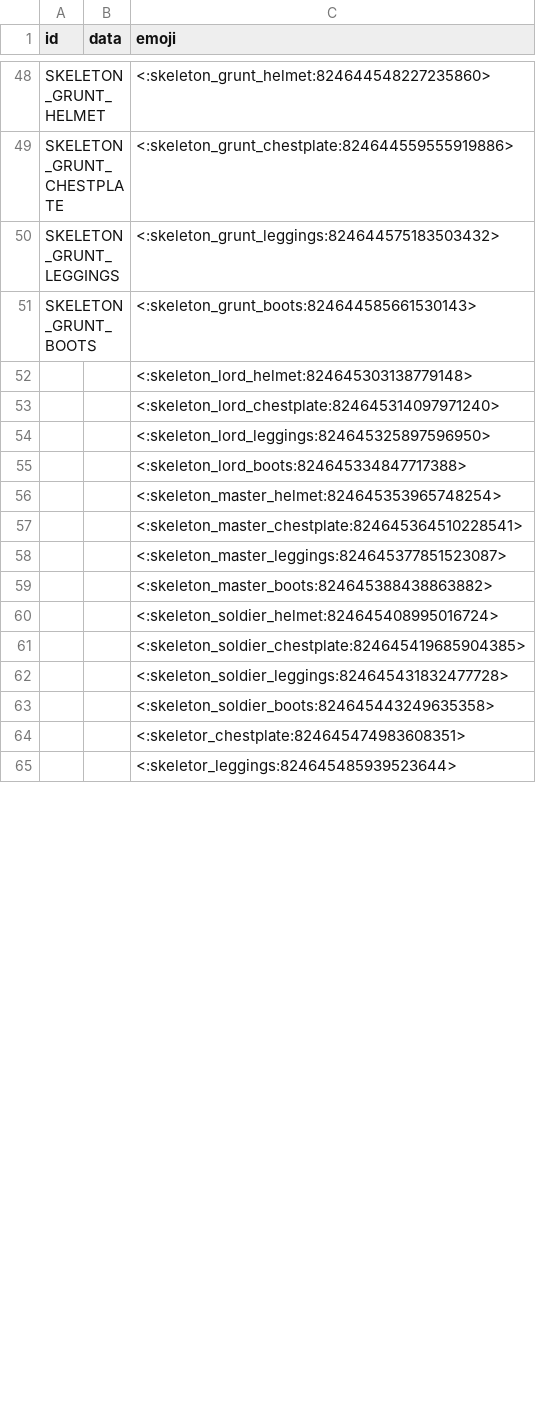
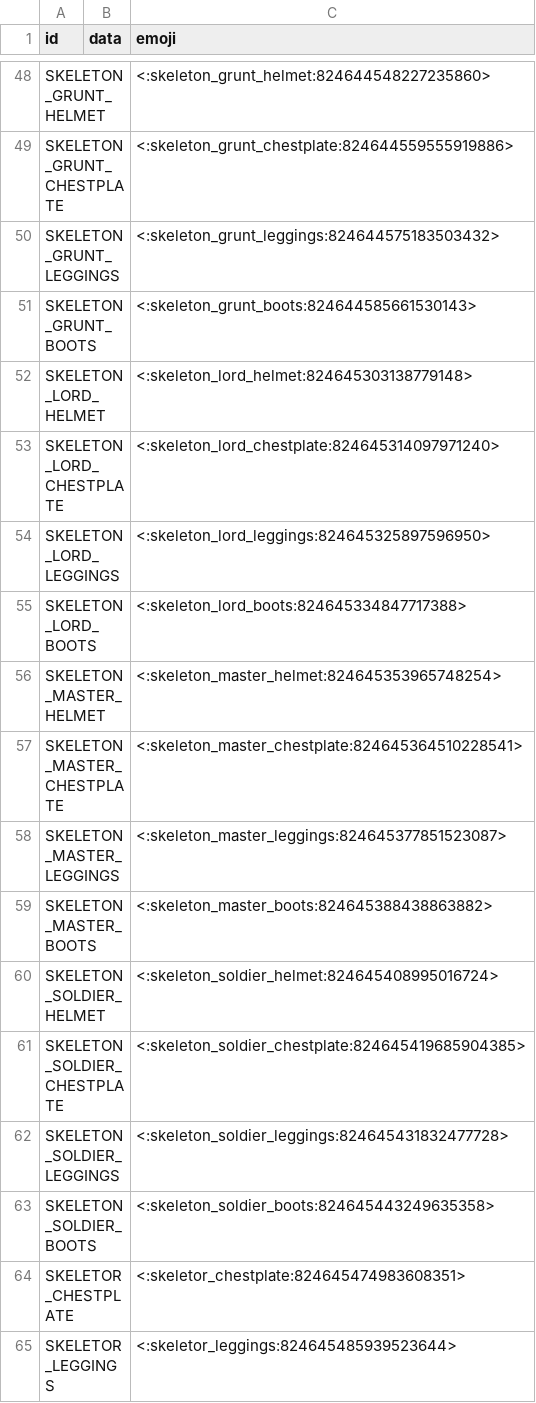
Before and after one commit to prism4291/item-emoji-list, a CSV file: data.csv, drawn as a sheet; only a part is shown, gaps mark what is left out; the diff covers the shown part only.

Commit message:
Update data.csv

```diff
--- a/data.csv
+++ b/data.csv
@@ -51,15 +51,15 @@ SKELETON_GRUNT_LEGGINGS,,<:skeleton_grunt_leggings:824644575183503432>
 SKELETON_GRUNT_BOOTS,,<:skeleton_grunt_boots:824644585661530143>
-,,<:skeleton_lord_helmet:824645303138779148>
-,,<:skeleton_lord_chestplate:824645314097971240>
-,,<:skeleton_lord_leggings:824645325897596950>
-,,<:skeleton_lord_boots:824645334847717388>
-,,<:skeleton_master_helmet:824645353965748254>
-,,<:skeleton_master_chestplate:824645364510228541>
-,,<:skeleton_master_leggings:824645377851523087>
-,,<:skeleton_master_boots:824645388438863882>
-,,<:skeleton_soldier_helmet:824645408995016724>
-,,<:skeleton_soldier_chestplate:824645419685904385>
-,,<:skeleton_soldier_leggings:824645431832477728>
-,,<:skeleton_soldier_boots:824645443249635358>
-,,<:skeletor_chestplate:824645474983608351>
-,,<:skeletor_leggings:824645485939523644>
+SKELETON_LORD_HELMET,,<:skeleton_lord_helmet:824645303138779148>
+SKELETON_LORD_CHESTPLATE,,<:skeleton_lord_chestplate:824645314097971240>
+SKELETON_LORD_LEGGINGS,,<:skeleton_lord_leggings:824645325897596950>
+SKELETON_LORD_BOOTS,,<:skeleton_lord_boots:824645334847717388>
+SKELETON_MASTER_HELMET,,<:skeleton_master_helmet:824645353965748254>
+SKELETON_MASTER_CHESTPLATE,,<:skeleton_master_chestplate:824645364510228541>
+SKELETON_MASTER_LEGGINGS,,<:skeleton_master_leggings:824645377851523087>
+SKELETON_MASTER_BOOTS,,<:skeleton_master_boots:824645388438863882>
+SKELETON_SOLDIER_HELMET,,<:skeleton_soldier_helmet:824645408995016724>
+SKELETON_SOLDIER_CHESTPLATE,,<:skeleton_soldier_chestplate:824645419685904385>
+SKELETON_SOLDIER_LEGGINGS,,<:skeleton_soldier_leggings:824645431832477728>
+SKELETON_SOLDIER_BOOTS,,<:skeleton_soldier_boots:824645443249635358>
+SKELETOR_CHESTPLATE,,<:skeletor_chestplate:824645474983608351>
+SKELETOR_LEGGINGS,,<:skeletor_leggings:824645485939523644>
```
Also changed, not shown: 43 edited cells elsewhere in this file.
